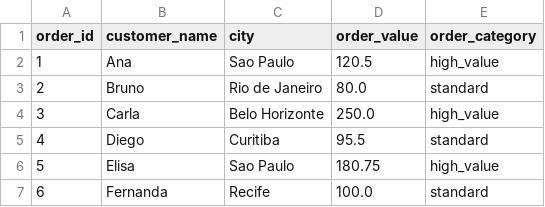
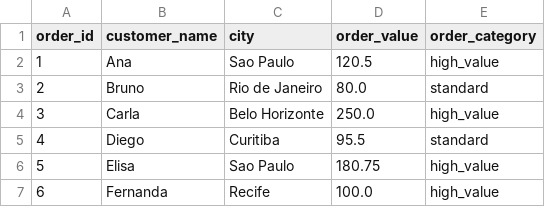
Before and after one commit to cinthiaguimaraes/csv-order-transformer, a CSV file: data/processed/orders_processed.csv, drawn as a sheet.

Commit message:
fix: classify orders worth 100 as high value

```diff
--- a/data/processed/orders_processed.csv
+++ b/data/processed/orders_processed.csv
@@ -6,2 +6,2 @@ order_id,customer_name,city,order_value,order_category
 5,Elisa,Sao Paulo,180.75,high_value
-6,Fernanda,Recife,100.0,standard
+6,Fernanda,Recife,100.0,high_value
```
Also changed, not shown: 1 other file.
